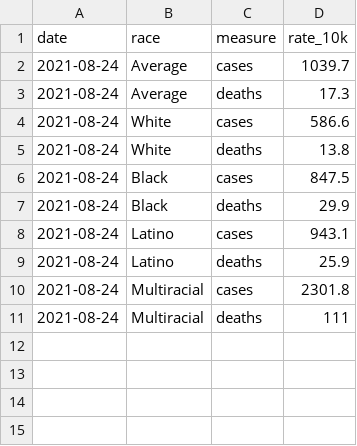
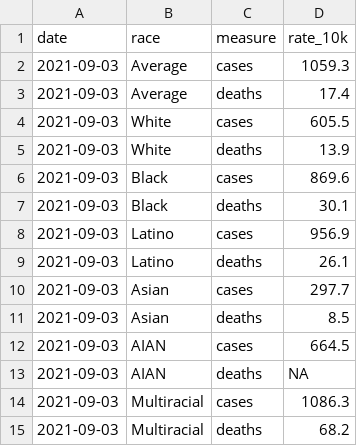
Before and after one commit to CT-Data-Haven/covidpub, a CSV file: input_data/covid_age_adjusted_race.csv, drawn as a sheet.

```diff
--- a/input_data/covid_age_adjusted_race.csv
+++ b/input_data/covid_age_adjusted_race.csv
@@ -1,11 +1,15 @@
 "date","race","measure","rate_10k"
-2021-08-24,"Average","cases",1039.7
-2021-08-24,"Average","deaths",17.3
-2021-08-24,"White","cases",586.6
-2021-08-24,"White","deaths",13.8
-2021-08-24,"Black","cases",847.5
-2021-08-24,"Black","deaths",29.9
-2021-08-24,"Latino","cases",943.1
-2021-08-24,"Latino","deaths",25.9
-2021-08-24,"Multiracial","cases",2301.8
-2021-08-24,"Multiracial","deaths",111
+2021-09-03,"Average","cases",1059.3
+2021-09-03,"Average","deaths",17.4
+2021-09-03,"White","cases",605.5
+2021-09-03,"White","deaths",13.9
+2021-09-03,"Black","cases",869.6
+2021-09-03,"Black","deaths",30.1
+2021-09-03,"Latino","cases",956.9
+2021-09-03,"Latino","deaths",26.1
+2021-09-03,"Asian","cases",297.7
+2021-09-03,"Asian","deaths",8.5
+2021-09-03,"AIAN","cases",664.5
+2021-09-03,"AIAN","deaths",NA
+2021-09-03,"Multiracial","cases",1086.3
+2021-09-03,"Multiracial","deaths",68.2
```
Also changed, not shown: input_data/covid_county.csv, input_data/covid_excess_deaths_wkly.csv, 3 other files.
